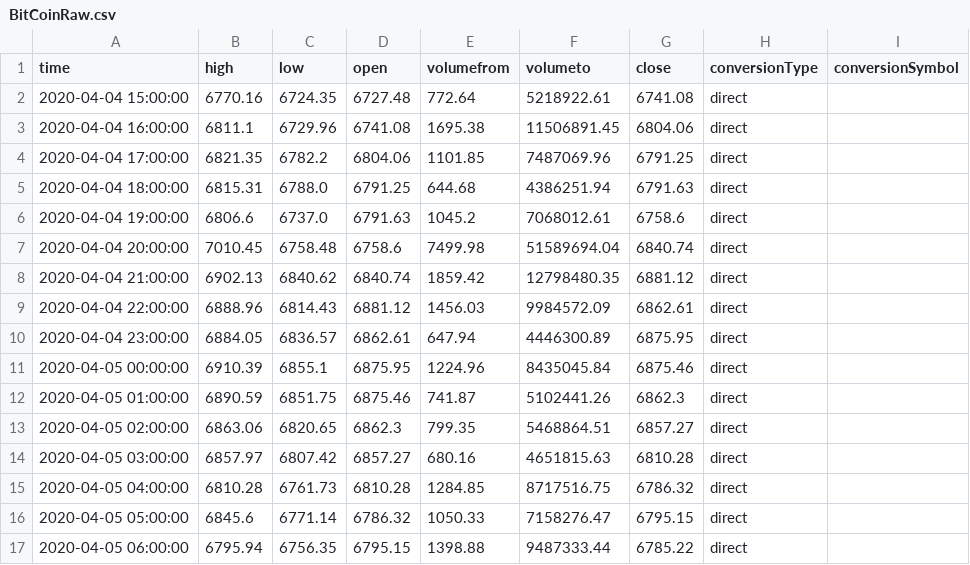
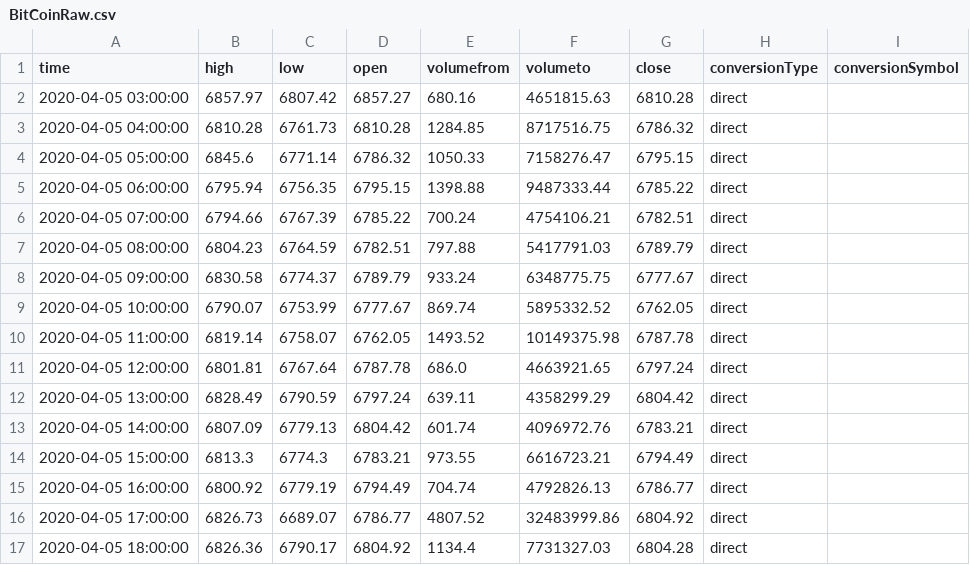
Before and after one commit to saritmaitra/Regression-Classification-Model-Backtest, a CSV file: BitCoinRaw.csv, drawn as a sheet; only a part is shown; the shorter side is filled out with more unchanged rows; the diff covers the shown part only.

```diff
--- a/BitCoinRaw.csv
+++ b/BitCoinRaw.csv
@@ -1,14 +1,2 @@
 time,high,low,open,volumefrom,volumeto,close,conversionType,conversionSymbol
-2020-04-04 15:00:00,6770.16,6724.35,6727.48,772.64,5218922.61,6741.08,direct,
-2020-04-04 16:00:00,6811.1,6729.96,6741.08,1695.38,11506891.45,6804.06,direct,
-2020-04-04 17:00:00,6821.35,6782.2,6804.06,1101.85,7487069.96,6791.25,direct,
-2020-04-04 18:00:00,6815.31,6788.0,6791.25,644.68,4386251.94,6791.63,direct,
-2020-04-04 19:00:00,6806.6,6737.0,6791.63,1045.2,7068012.61,6758.6,direct,
-2020-04-04 20:00:00,7010.45,6758.48,6758.6,7499.98,51589694.04,6840.74,direct,
-2020-04-04 21:00:00,6902.13,6840.62,6840.74,1859.42,12798480.35,6881.12,direct,
-2020-04-04 22:00:00,6888.96,6814.43,6881.12,1456.03,9984572.09,6862.61,direct,
-2020-04-04 23:00:00,6884.05,6836.57,6862.61,647.94,4446300.89,6875.95,direct,
-2020-04-05 00:00:00,6910.39,6855.1,6875.95,1224.96,8435045.84,6875.46,direct,
-2020-04-05 01:00:00,6890.59,6851.75,6875.46,741.87,5102441.26,6862.3,direct,
-2020-04-05 02:00:00,6863.06,6820.65,6862.3,799.35,5468864.51,6857.27,direct,
 2020-04-05 03:00:00,6857.97,6807.42,6857.27,680.16,4651815.63,6810.28,direct,
```
Also changed, not shown: 12 added rows and 4 edited cells elsewhere in this file, 5 other files.
